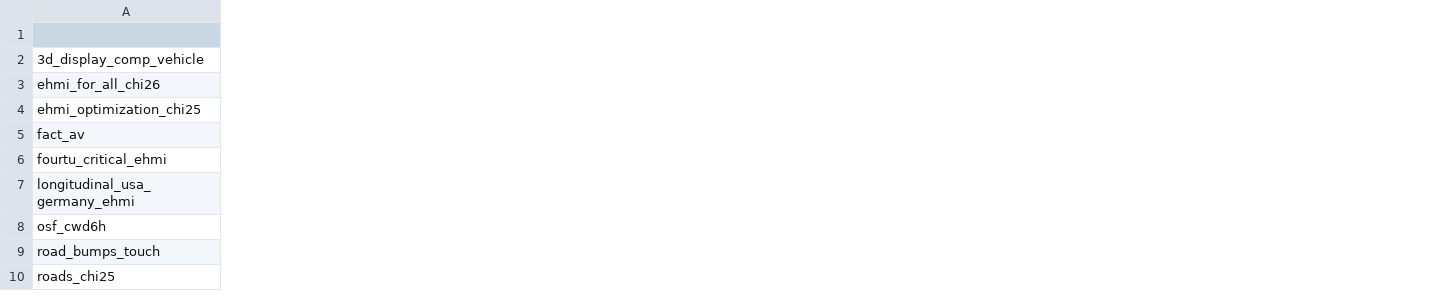
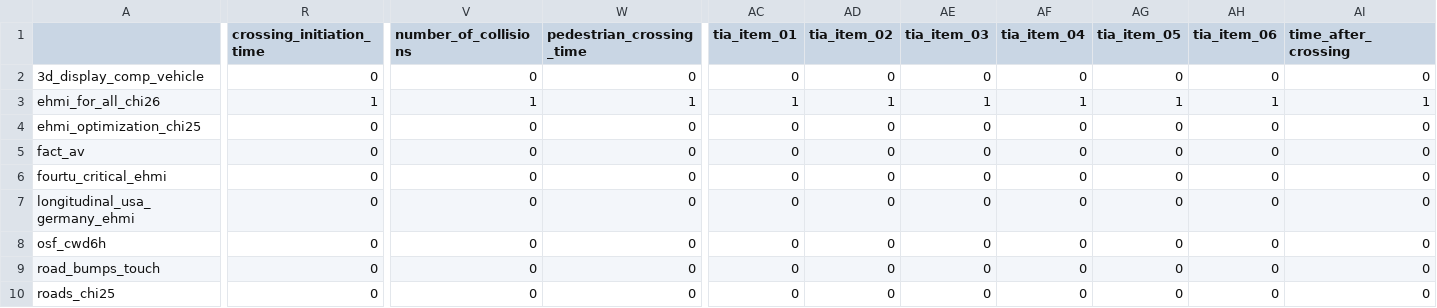
Before and after one commit to M-Colley/dv-standardization-tool, a CSV file: analyses/output_python_full/dv_presence_matrix.csv, drawn as a sheet; only a part is shown, gaps mark what is left out; the diff names each change by its address in the sheet, - before the commit and + after, or states it on an @@ line.

```diff
--- a/analyses/output_python_full/dv_presence_matrix.csv
+++ b/analyses/output_python_full/dv_presence_matrix.csv
+column R (crossing_initiation_time), rows 2-10: 0 | 1 | 0 | 0 | 0 | 0 | 0 | 0 | 0
+column V (number_of_collisions), rows 2-10: 0 | 1 | 0 | 0 | 0 | 0 | 0 | 0 | 0
+column W (pedestrian_crossing_time), rows 2-10: 0 | 1 | 0 | 0 | 0 | 0 | 0 | 0 | 0
+column AC (tia_item_01), rows 2-10: 0 | 1 | 0 | 0 | 0 | 0 | 0 | 0 | 0
+column AD (tia_item_02), rows 2-10: 0 | 1 | 0 | 0 | 0 | 0 | 0 | 0 | 0
+column AE (tia_item_03), rows 2-10: 0 | 1 | 0 | 0 | 0 | 0 | 0 | 0 | 0
+column AF (tia_item_04), rows 2-10: 0 | 1 | 0 | 0 | 0 | 0 | 0 | 0 | 0
+column AG (tia_item_05), rows 2-10: 0 | 1 | 0 | 0 | 0 | 0 | 0 | 0 | 0
+column AH (tia_item_06), rows 2-10: 0 | 1 | 0 | 0 | 0 | 0 | 0 | 0 | 0
+column AI (time_after_crossing), rows 2-10: 0 | 1 | 0 | 0 | 0 | 0 | 0 | 0 | 0
```
Also changed, not shown: analyses/output_python_full/data_quality_report.csv, analyses/output_python_full/dv_frequency.csv, 27 other files.
